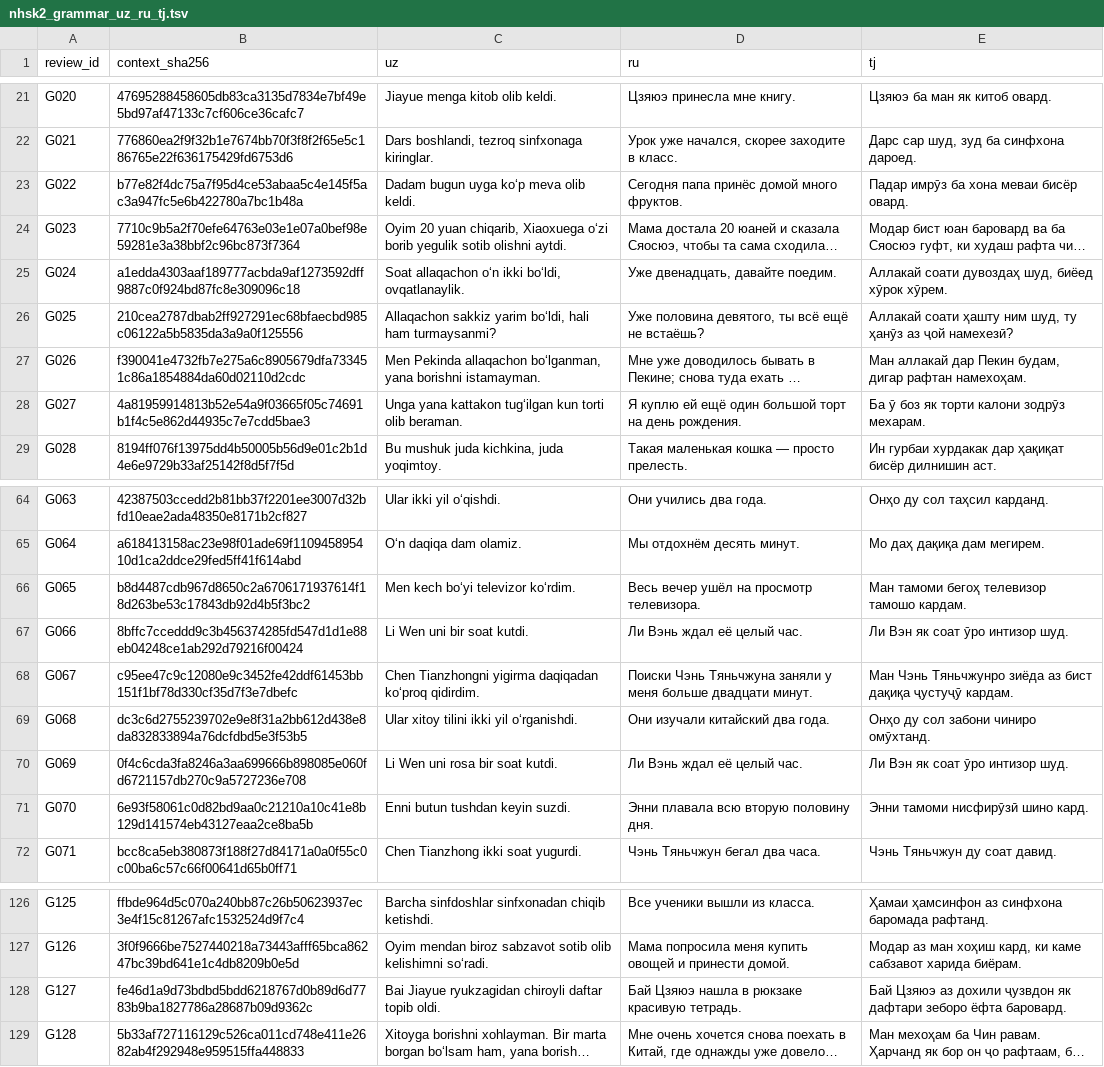
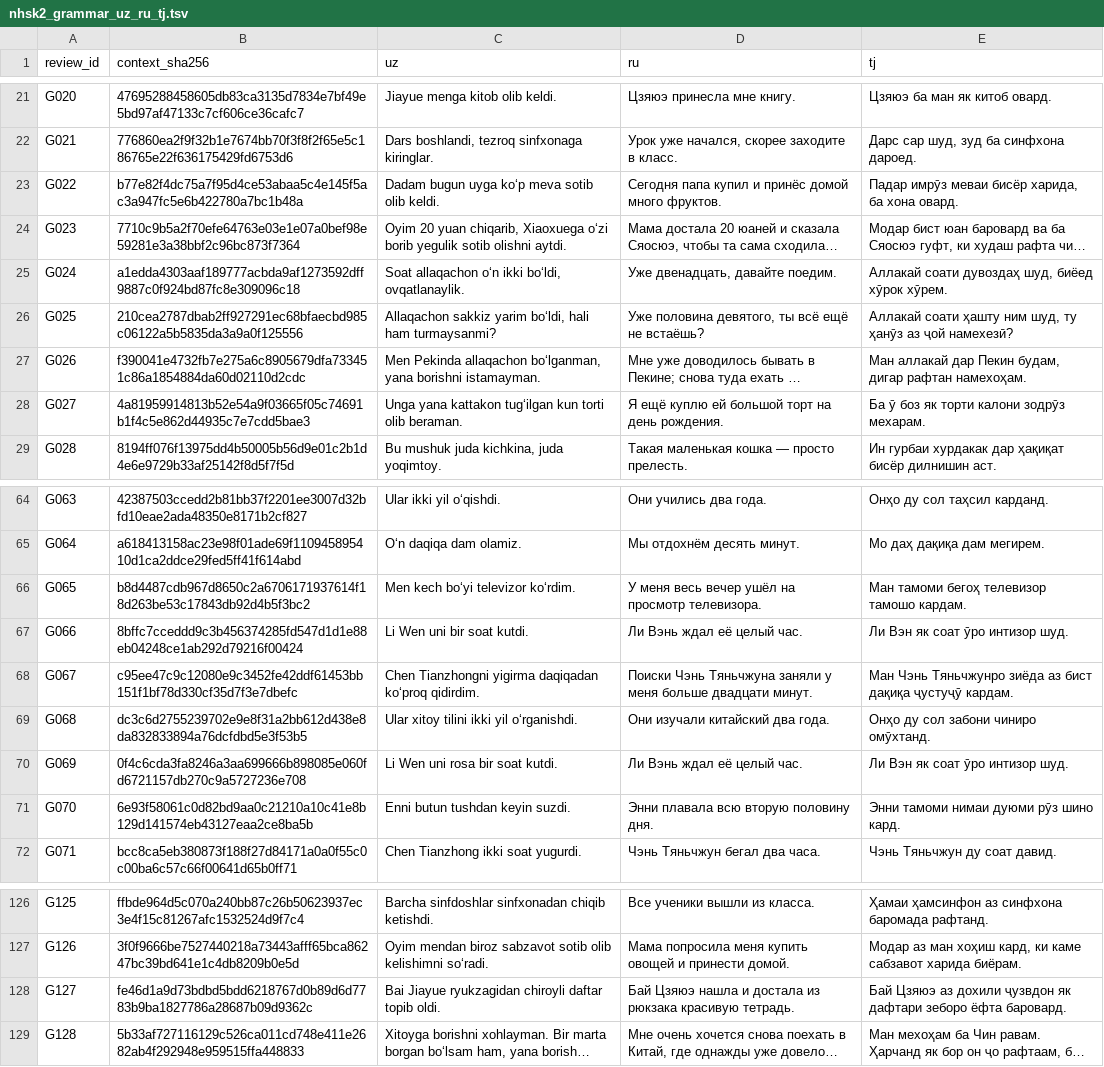
Before and after one commit to akbarholturaev11-lang/HSK-AI-Bot, a TSV file: localization/lessons/nhsk2_grammar_uz_ru_tj.tsv, drawn as a sheet; only a part is shown, gaps mark what is left out; long unchanged cells end in …; the diff names each change by its address in the sheet, - before the commit and + after, or states it on an @@ line.

```diff
--- a/localization/lessons/nhsk2_grammar_uz_ru_tj.tsv
+++ b/localization/lessons/nhsk2_grammar_uz_ru_tj.tsv
-C23 (uz): Dadam bugun uyga ko‘p meva olib keldi.
+C23 (uz): Dadam bugun uyga ko‘p meva sotib olib keldi.
-D23 (ru): Сегодня папа принёс домой много фруктов.
+D23 (ru): Сегодня папа купил и принёс домой много фруктов.
-E23 (tj): Падар имрӯз ба хона меваи бисёр овард.
+E23 (tj): Падар имрӯз меваи бисёр харида, ба хона овард.
-D28 (ru): Я куплю ей ещё один большой торт…
+D28 (ru): Я ещё куплю ей большой торт…
-D66 (ru): Весь вечер ушёл на просмотр телевизора.
+D66 (ru): У меня весь вечер ушёл на просмотр телевизора.
-E71 (tj): Энни тамоми нисфирӯзӣ шино кард.
+E71 (tj): Энни тамоми нимаи дуюми рӯз шино кард.
-D128 (ru): …Цзяюэ нашла в рюкзаке красивую тетрадь.
+D128 (ru): …Цзяюэ нашла и достала из рюкзака красивую тетрадь.
```
Also changed, not shown: 15 other files.
